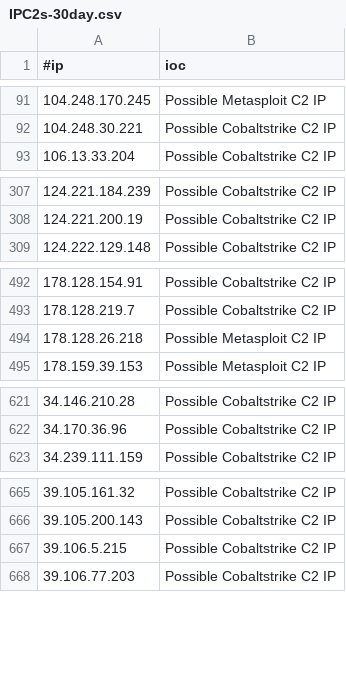
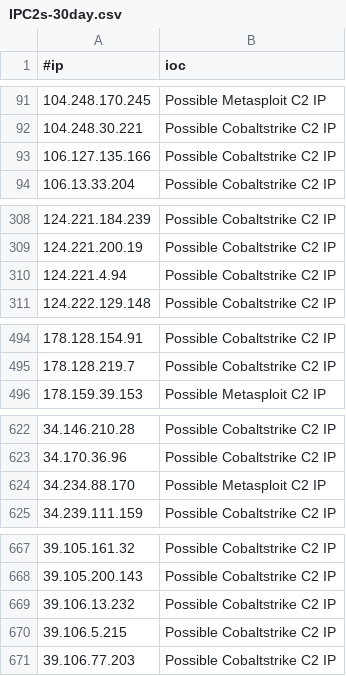
Before and after one commit to VictorCuralea/public-threat-intel-feeds, a CSV file: rawdata/c2intelfeeds/IPC2s-30day.csv, drawn as a sheet; only a part is shown, gaps mark what is left out; the diff covers the shown part only.

Commit message:
automated data update, cron

```diff
--- a/rawdata/c2intelfeeds/IPC2s-30day.csv
+++ b/rawdata/c2intelfeeds/IPC2s-30day.csv
@@ -92,2 +92,3 @@
 104.248.30.221,Possible Cobaltstrike C2 IP
+106.127.135.166,Possible Cobaltstrike C2 IP
 106.13.33.204,Possible Cobaltstrike C2 IP
@@ -308,2 +309,3 @@
 124.221.200.19,Possible Cobaltstrike C2 IP
+124.221.4.94,Possible Cobaltstrike C2 IP
 124.222.129.148,Possible Cobaltstrike C2 IP
@@ -493,3 +495,2 @@
 178.128.219.7,Possible Cobaltstrike C2 IP
-178.128.26.218,Possible Metasploit C2 IP
 178.159.39.153,Possible Metasploit C2 IP
@@ -622,2 +623,3 @@
 34.170.36.96,Possible Cobaltstrike C2 IP
+34.234.88.170,Possible Metasploit C2 IP
 34.239.111.159,Possible Cobaltstrike C2 IP
@@ -666,2 +668,3 @@
 39.105.200.143,Possible Cobaltstrike C2 IP
+39.106.13.232,Possible Cobaltstrike C2 IP
 39.106.5.215,Possible Cobaltstrike C2 IP
```
Also changed, not shown: 1 added row elsewhere in this file, rawdata/cybercure/get_ips.csv, 24 other files.
